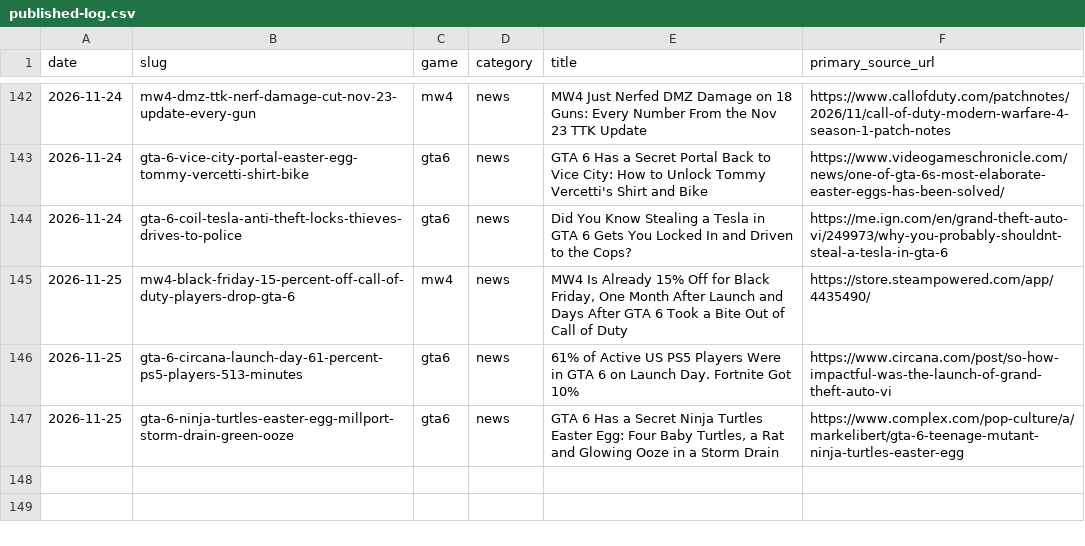
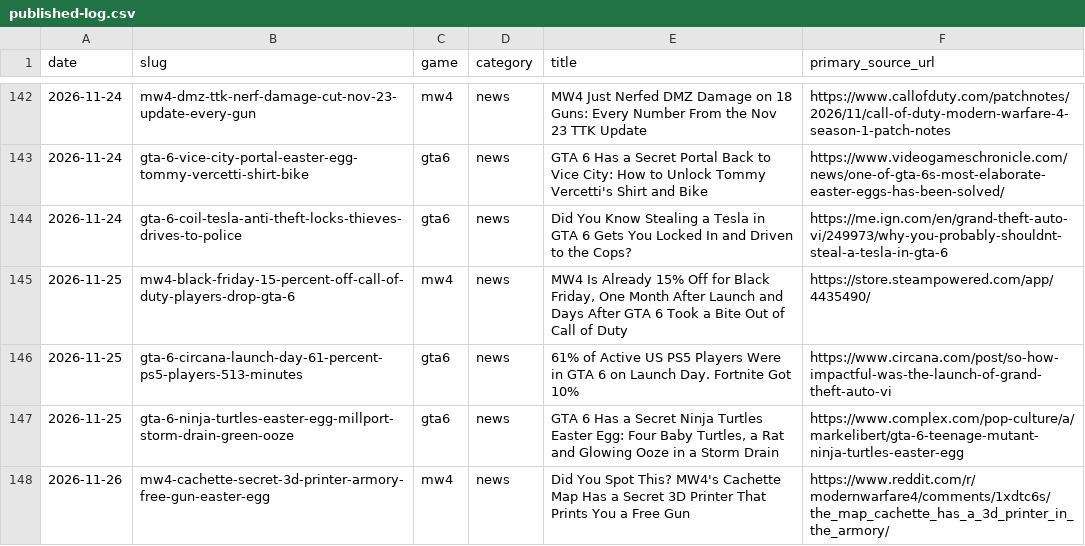
Before and after one commit to SDK432/earlyloot, a CSV file: content/published-log.csv, drawn as a sheet; only a part is shown, gaps mark what is left out; the diff names each change by its address in the sheet, - before the commit and + after, or states it on an @@ line.

Commit message:
News: MW4 Cachette secret 3D printer gun easter egg

```diff
--- a/content/published-log.csv
+++ b/content/published-log.csv
+row 148: 2026-11-26 | mw4-cachette-secret-3d-printer-armory-free-gun-easter-egg | mw4 | news | Did You Spot This? MW4's Cachette Map Has a Secret 3D Printer That Prints You a Free Gun | https://www.reddit.com/r/modernwarfare4/comments/1xdtc6s/the_map_cachette_has_a_3d_printer_in_the_armory/
```
Also changed, not shown: 3 other files.
